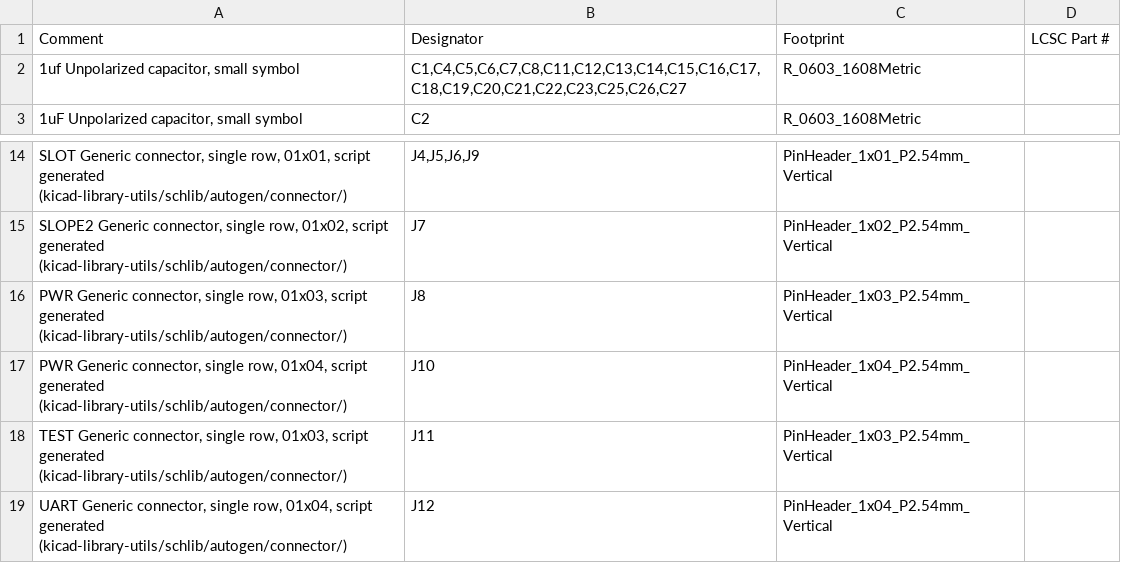
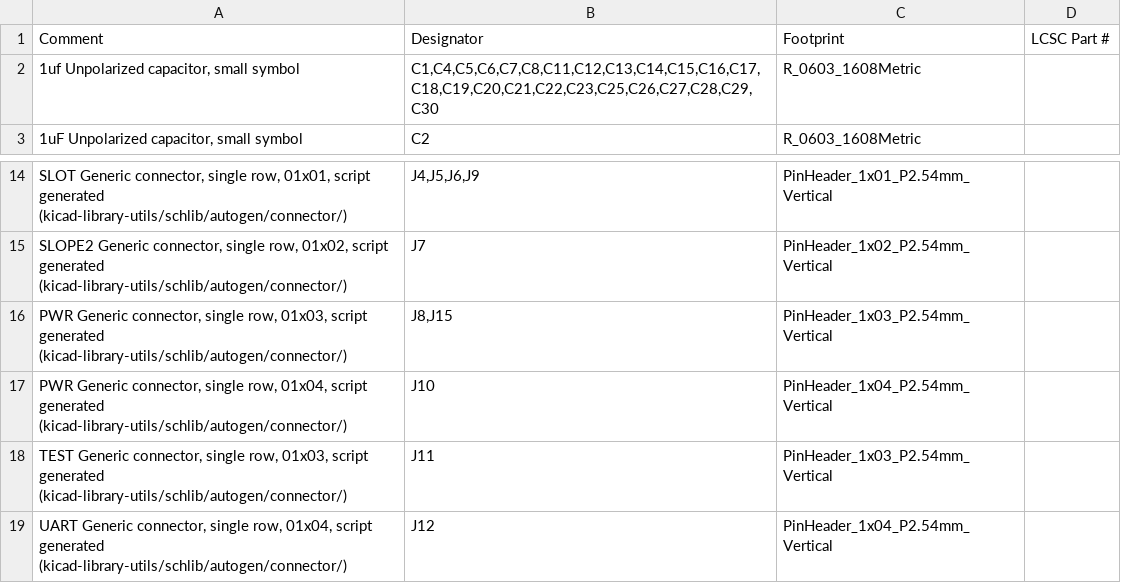
Before and after one commit to NNNILabs/Multislope-3I, a CSV file: Multislope 3I.csv, drawn as a sheet; only a part is shown, gaps mark what is left out; the diff covers the shown part only; the diff names each change by its address in the sheet, - before the commit and + after, or states it on an @@ line.

```diff
--- a/Multislope 3I.csv
+++ b/Multislope 3I.csv
-B2: C1,C4,C5,C6,C7,C8,C11,C12,C13,C14,C15,C16,C17,C18,C19,C20,C21,C22,C23,C25,C26,C27
+B2: C1,C4,C5,C6,C7,C8,C11,C12,C13,C14,C15,C16,C17,C18,C19,C20,C21,C22,C23,C25,C26,C27,C28,C29,C30
-B16: J8
+B16: J8,J15
```
Also changed, not shown: 3 added rows, 3 removed rows and 5 edited cells elsewhere in this file, Multislope 3I-all-pos.csv, 36 other files.
